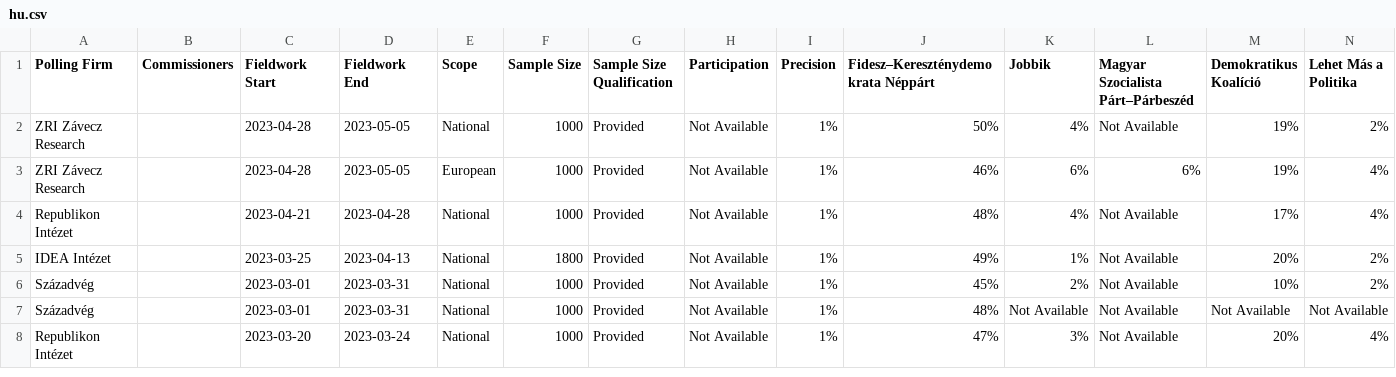
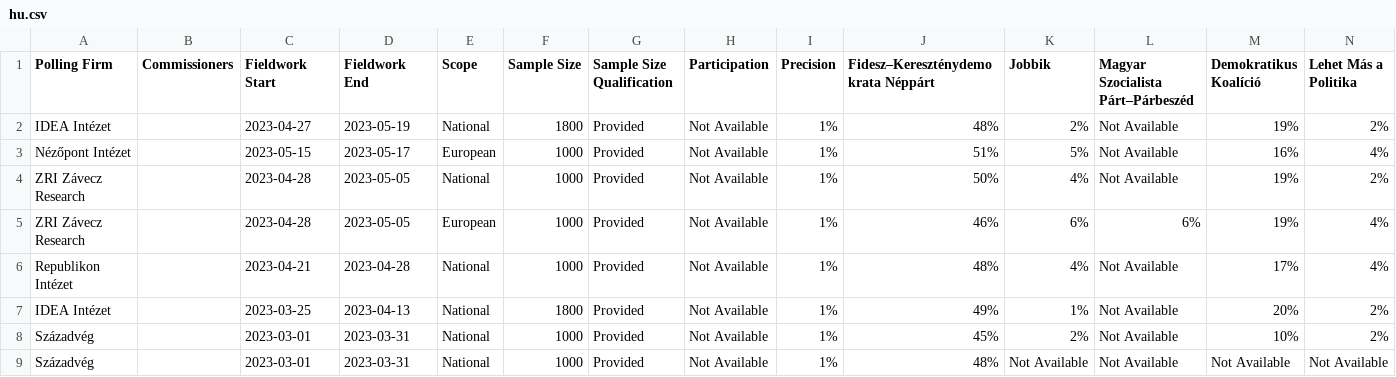
Before and after one commit to michalskop/europeelects, a CSV file: data_original/hu.csv, drawn as a sheet; only a part is shown; the shorter side is filled out with more unchanged rows; rows hold the shown columns only; the diff names each change by its address in the sheet, - before the commit and + after, or states it on an @@ line.

```diff
--- a/data_original/hu.csv
+++ b/data_original/hu.csv
+row 2: IDEA Intézet |  | 2023-04-27 | 2023-05-19 | National | 1800 | Provided | Not Available | 1% | 48% | 2% | Not Available | 19% | 2%
+row 3: Nézőpont Intézet |  | 2023-05-15 | 2023-05-17 | European | 1000 | Provided | Not Available | 1% | 51% | 5% | Not Available | 16% | 4%
```
Also changed, not shown: data_original/gr.csv, data_original/se.csv, 1 other file.
